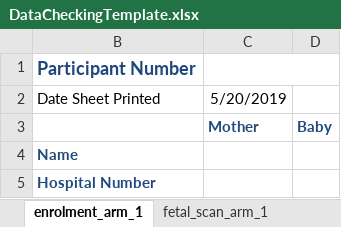
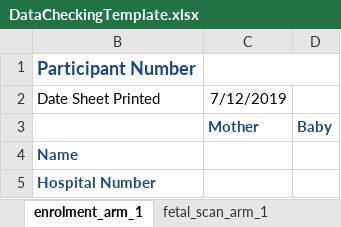
Before and after one commit to ndharper/REDCap, an Excel workbook: DataCheckingTemplate.xlsx, sheet enrolment_arm_1, drawn as a sheet; only a part is shown; values as stored, in another font and other column widths than the file's, no borders; the diff names each change by its address in the sheet, - before the commit and + after, or states it on an @@ line.

```diff
--- a/DataCheckingTemplate.xlsx (sheet enrolment_arm_1)
+++ b/DataCheckingTemplate.xlsx (sheet enrolment_arm_1)
-C2: 5/20/2019
+C2: 7/12/2019
```
Also changed, not shown: sheet Checking Lists, other sheet tabs, Codebook for Error Check.xlsx, Codebook.xlsx, 1 other file.
